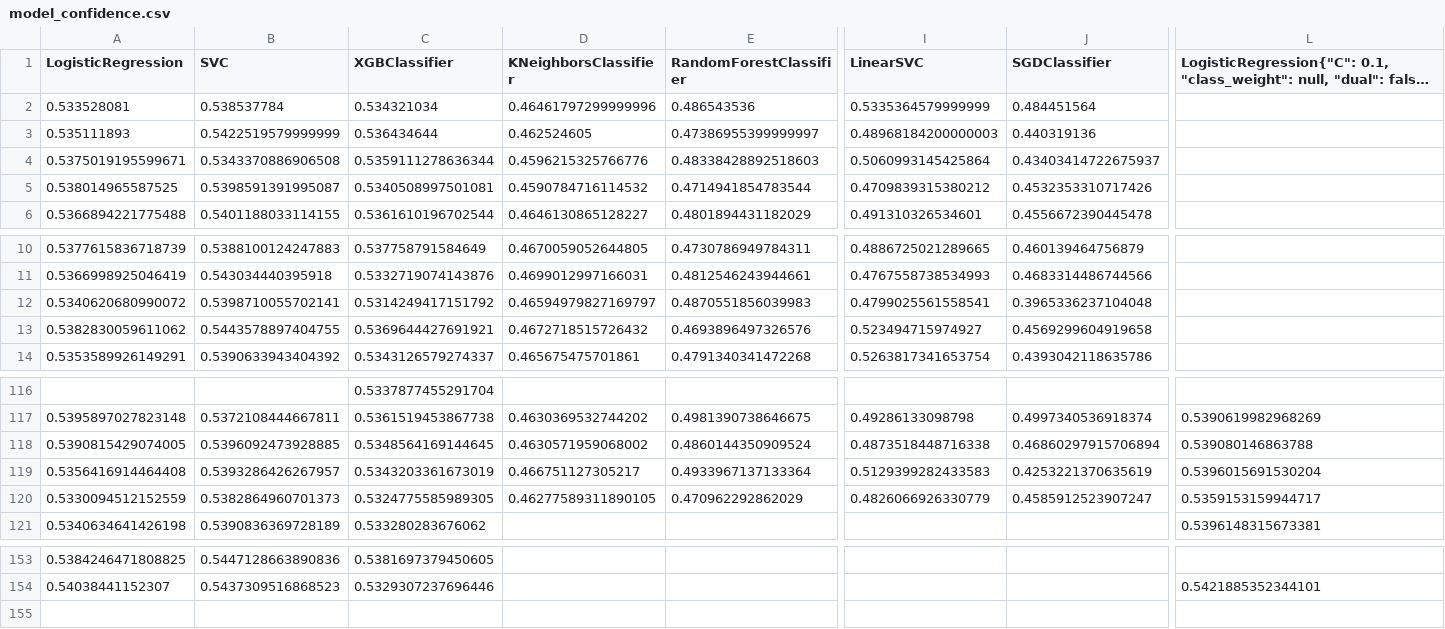
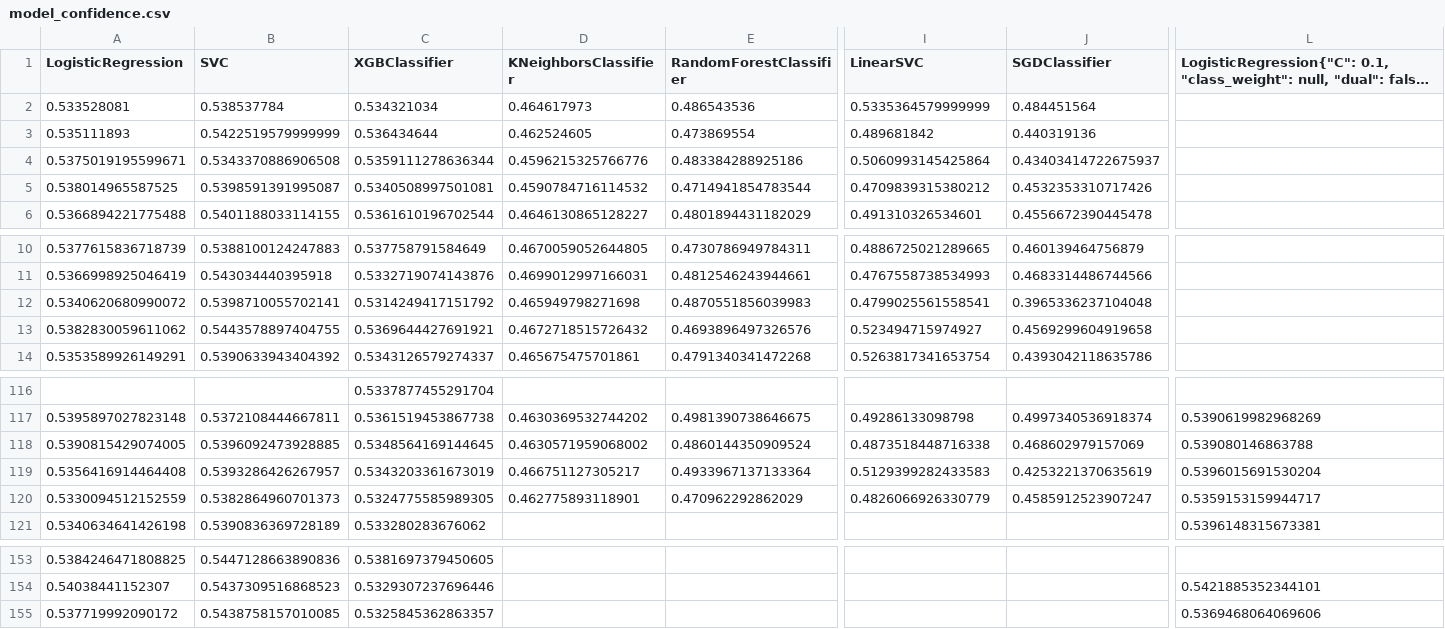
Before and after one commit to woongbinchoi/English-Premier-League-Prediction, a CSV file: data/model_confidence.csv, drawn as a sheet; only a part is shown, gaps mark what is left out; long unchanged cells end in …; rows hold the shown columns only; the diff names each change by its address in the sheet, - before the commit and + after, or states it on an @@ line.

```diff
--- a/data/model_confidence.csv
+++ b/data/model_confidence.csv
-D2 (KNeighborsClassifier): 0.46461797299999996
+D2 (KNeighborsClassifier): 0.464617973
-E3 (RandomForestClassifier): 0.47386955399999997
+E3 (RandomForestClassifier): 0.473869554
-I3 (LinearSVC): 0.48968184200000003
+I3 (LinearSVC): 0.489681842
-E4 (RandomForestClassifier): 0.48338428892518603
+E4 (RandomForestClassifier): 0.483384288925186
-D12 (KNeighborsClassifier): 0.46594979827169797
+D12 (KNeighborsClassifier): 0.465949798271698
-J118 (SGDClassifier): 0.46860297915706894
+J118 (SGDClassifier): 0.468602979157069
-D120 (KNeighborsClassifier): 0.46277589311890105
+D120 (KNeighborsClassifier): 0.462775893118901
+row 155: 0.537719992090172 | 0.5438758157010085 | 0.5325845362863357 |  |  |  |  | 0.5369468064069606
```
Also changed, not shown: data/cleaned/2018-2019.csv, data/statistics/prediction_result.csv, 27 other files.
